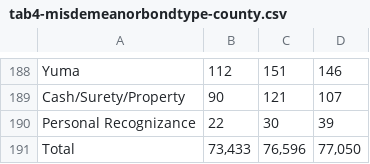
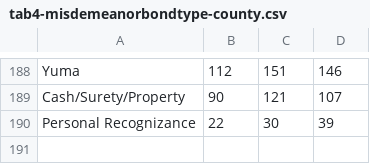
Before and after one commit to Data4Democracy/incarceration-trends, a CSV file: Colorado_ACLU/4-money-bail-analysis/repweissman-data/tab4-misdemeanorbondtype-county.csv, drawn as a sheet; only a part is shown, gaps mark what is left out.

```diff
--- a/Colorado_ACLU/4-money-bail-analysis/repweissman-data/tab4-misdemeanorbondtype-county.csv
+++ b/Colorado_ACLU/4-money-bail-analysis/repweissman-data/tab4-misdemeanorbondtype-county.csv
@@ -190,2 +190 @@ Cash/Surety/Property,90,121,107
 Personal Recognizance,22,30,39
-Total,"73,433","76,596","77,050"
```
Also changed, not shown: Colorado_ACLU/4-money-bail-analysis/repweissman-data/tab2-felonybondtype-county.csv, 2 other files.
